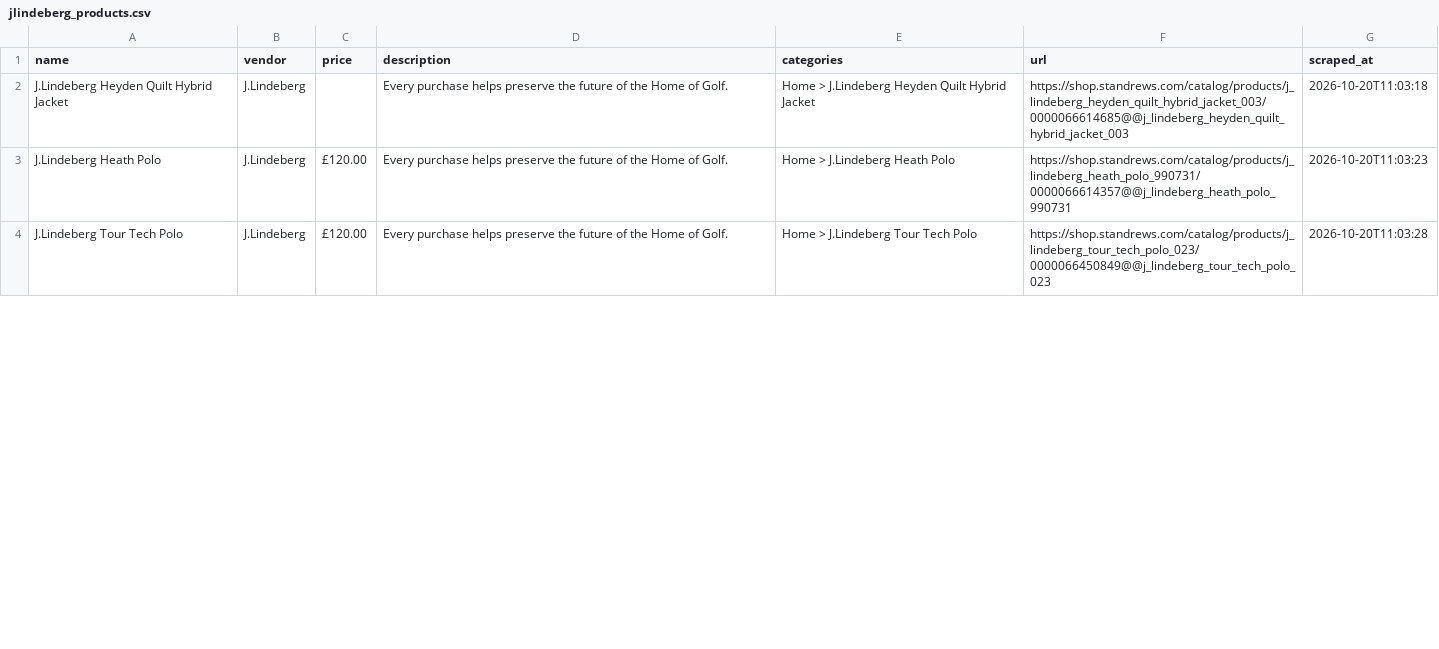
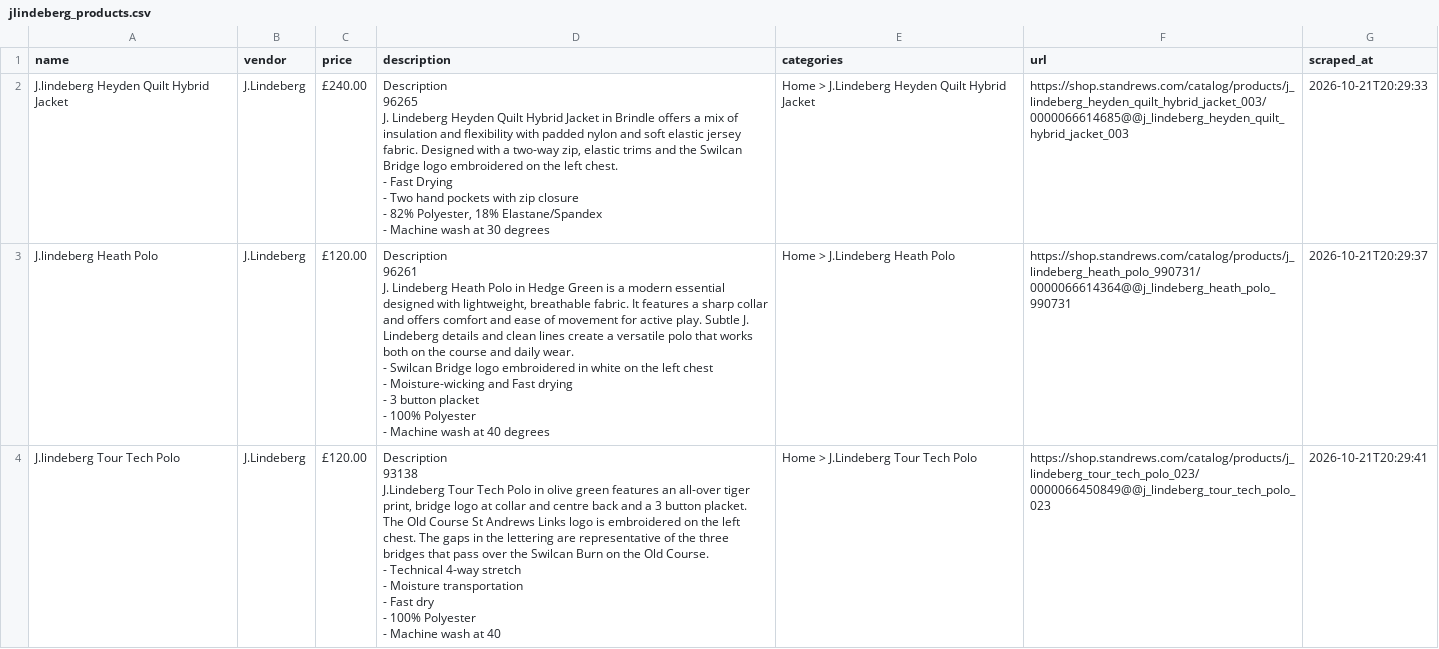
Before and after one commit to joellemil/datasci530fall2026, a CSV file: Project 1/jlindeberg_products.csv, drawn as a sheet; only a part is shown; the diff covers the shown part only.

Commit message:
Project 1 finished

```diff
--- a/Project 1/jlindeberg_products.csv
+++ b/Project 1/jlindeberg_products.csv
@@ -1,4 +1,24 @@
 name,vendor,price,description,categories,url,scraped_at
-J.Lindeberg Heyden Quilt Hybrid Jacket,J.Lindeberg,,Every purchase helps preserve the future of the Home of Golf.,Home > J.Lindeberg Heyden Quilt Hybrid Jacket,https://shop.standrews.com/catalog/products/j_lindeberg_heyden_quilt_hybrid_jacket_003/0000066614685@@j_lindeberg_heyden_quilt_hybrid_jacket_003,2026-10-20T11:03:18
-J.Lindeberg Heath Polo,J.Lindeberg,£120.00,Every purchase helps preserve the future of the Home of Golf.,Home > J.Lindeberg Heath Polo,https://shop.standrews.com/catalog/products/j_lindeberg_heath_polo_990731/0000066614357@@j_lindeberg_heath_polo_990731,2026-10-20T11:03:23
-J.Lindeberg Tour Tech Polo,J.Lindeberg,£120.00,Every purchase helps preserve the future of the Home of Golf.,Home > J.Lindeberg Tour Tech Polo,https://shop.standrews.com/catalog/products/j_lindeberg_tour_tech_polo_023/0000066450849@@j_lindeberg_tour_tech_polo_023,2026-10-20T11:03:28
+J.lindeberg Heyden Quilt Hybrid Jacket,J.Lindeberg,£240.00,"Description
+96265
+J. Lindeberg Heyden Quilt Hybrid Jacket in Brindle offers a mix of insulation and flexibility with padded nylon and soft elastic jersey fabric. Designed with a two-way zip, elastic trims and the Swilcan Bridge logo embroidered on the left chest.
+- Fast Drying
+- Two hand pockets with zip closure
+- 82% Polyester, 18% Elastane/Spandex
+- Machine wash at 30 degrees",Home > J.Lindeberg Heyden Quilt Hybrid Jacket,https://shop.standrews.com/catalog/products/j_lindeberg_heyden_quilt_hybrid_jacket_003/0000066614685@@j_lindeberg_heyden_quilt_hybrid_jacket_003,2026-10-21T20:29:33
+J.lindeberg Heath Polo,J.Lindeberg,£120.00,"Description
+96261
+J. Lindeberg Heath Polo in Hedge Green is a modern essential designed with lightweight, breathable fabric. It features a sharp collar and offers comfort and ease of movement for active play. Subtle J. Lindeberg details and clean lines create a versatile polo that works both on the course and daily wear.
+- Swilcan Bridge logo embroidered in white on the left chest
+- Moisture-wicking and Fast drying
+- 3 button placket
+- 100% Polyester
+- Machine wash at 40 degrees",Home > J.Lindeberg Heath Polo,https://shop.standrews.com/catalog/products/j_lindeberg_heath_polo_990731/0000066614364@@j_lindeberg_heath_polo_990731,2026-10-21T20:29:37
+J.lindeberg Tour Tech Polo,J.Lindeberg,£120.00,"Description
+93138
+J.Lindeberg Tour Tech Polo in olive green features an all-over tiger print, bridge logo at collar and centre back and a 3 button placket. The Old Course St Andrews Links logo is embroidered on the left chest.  The gaps in the lettering are representative of the three bridges that pass over the Swilcan Burn on the Old Course.
+- Technical 4-way stretch
+- Moisture transportation
+- Fast dry
+- 100% Polyester
+- Machine wash at 40",Home > J.Lindeberg Tour Tech Polo,https://shop.standrews.com/catalog/products/j_lindeberg_tour_tech_polo_023/0000066450849@@j_lindeberg_tour_tech_polo_023,2026-10-21T20:29:41
```
Also changed, not shown: 25 edited cells elsewhere in this file, 6 other files.
